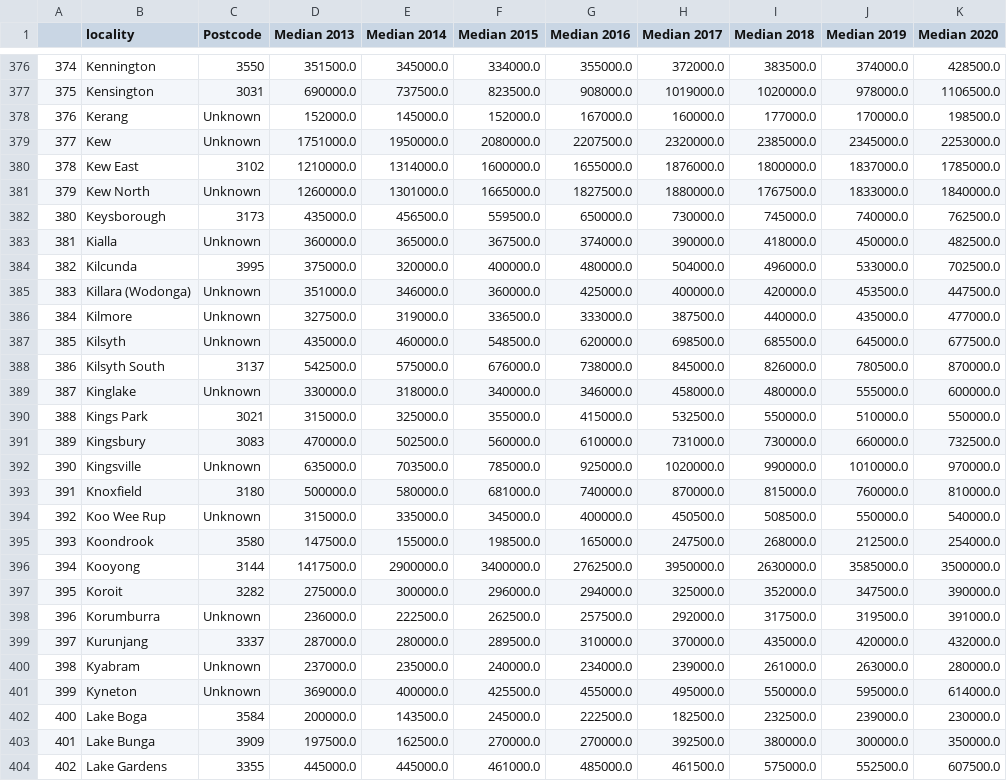
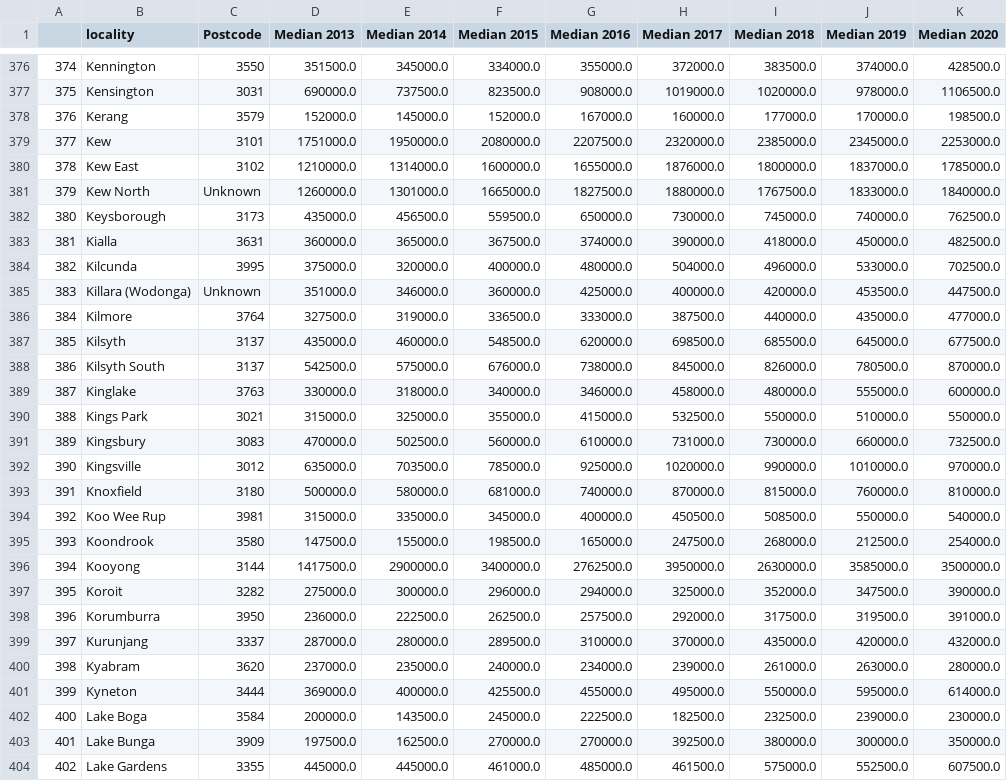
Before and after one commit to rsamma1606/proj-one-group-8, a CSV file: Resources/Property_Data_Postcodes.csv, drawn as a sheet; only a part is shown, gaps mark what is left out; the diff covers the shown part only; the diff names each change by its address in the sheet, - before the commit and + after, or states it on an @@ line.

Commit message:
improved postcode lookup

```diff
--- a/Resources/Property_Data_Postcodes.csv
+++ b/Resources/Property_Data_Postcodes.csv
-C378 (Postcode): Unknown
+C378 (Postcode): 3579
-C379 (Postcode): Unknown
+C379 (Postcode): 3101
-C383 (Postcode): Unknown
+C383 (Postcode): 3631
-C386 (Postcode): Unknown
+C386 (Postcode): 3764
-C387 (Postcode): Unknown
+C387 (Postcode): 3137
-C389 (Postcode): Unknown
+C389 (Postcode): 3763
-C392 (Postcode): Unknown
+C392 (Postcode): 3012
-C394 (Postcode): Unknown
+C394 (Postcode): 3981
-C398 (Postcode): Unknown
+C398 (Postcode): 3950
-C400 (Postcode): Unknown
+C400 (Postcode): 3620
-C401 (Postcode): Unknown
+C401 (Postcode): 3444
```
Also changed, not shown: 172 edited cells elsewhere in this file, 4 other files.
